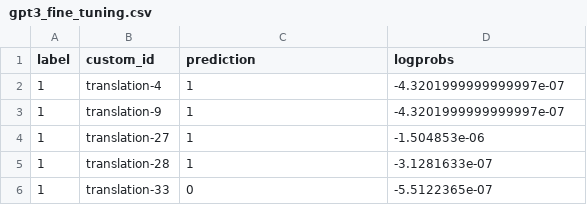
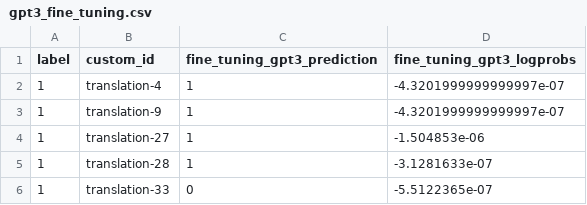
Before and after one commit to GalaxyGHz/Diploma, a CSV file: openai_api/results/gpt3_fine_tuning.csv, drawn as a sheet; only a part is shown.

```diff
--- a/openai_api/results/gpt3_fine_tuning.csv
+++ b/openai_api/results/gpt3_fine_tuning.csv
@@ -1,2 +1,2 @@
-label,custom_id,prediction,logprobs
+label,custom_id,fine_tuning_gpt3_prediction,fine_tuning_gpt3_logprobs
 1,translation-4,1,-4.3201999999999997e-07
```
Also changed, not shown: openai_api/results/gpt3_no_fine_tuning.csv, openai_api/results/gpt4_no_fine_tuning.csv, 17 other files.
